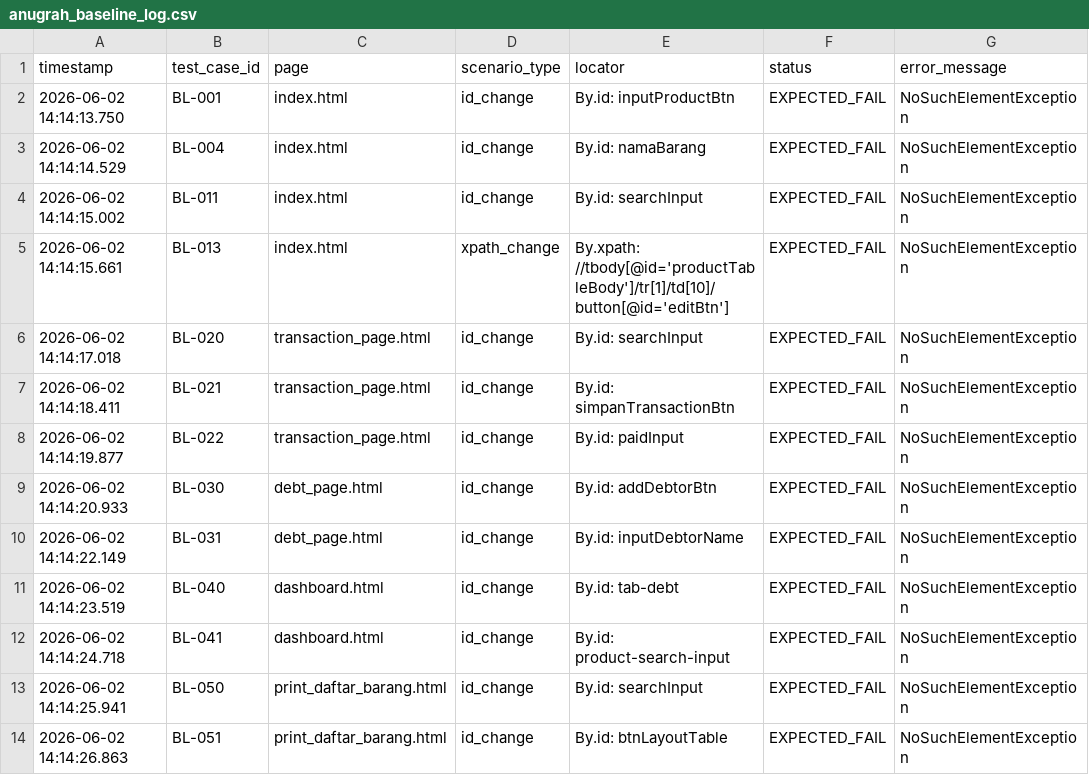
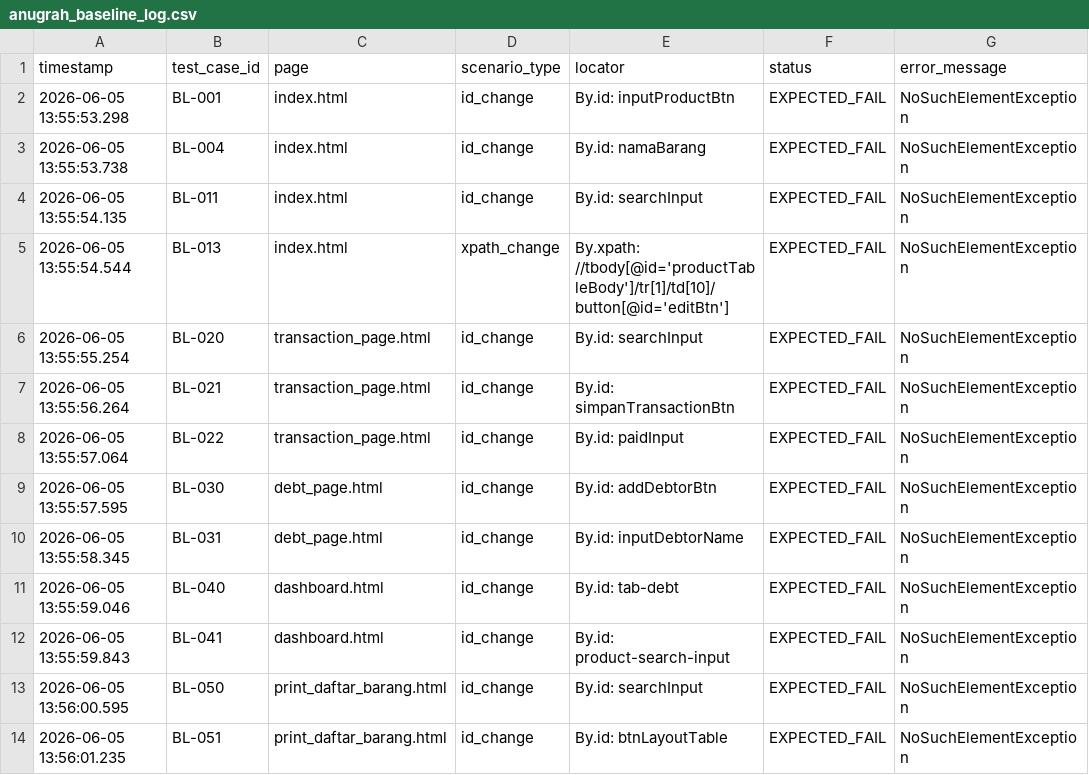
Before and after one commit to FulvianDafa/self-healing-testing-selenium, a CSV file: results/anugrah_baseline_log.csv, drawn as a sheet.

```diff
--- a/results/anugrah_baseline_log.csv
+++ b/results/anugrah_baseline_log.csv
@@ -1,14 +1,14 @@
 timestamp,test_case_id,page,scenario_type,locator,status,error_message
-"2026-06-02 14:14:13.750","BL-001","index.html","id_change","By.id: inputProductBtn","EXPECTED_FAIL","NoSuchElementException"
-"2026-06-02 14:14:14.529","BL-004","index.html","id_change","By.id: namaBarang","EXPECTED_FAIL","NoSuchElementException"
-"2026-06-02 14:14:15.002","BL-011","index.html","id_change","By.id: searchInput","EXPECTED_FAIL","NoSuchElementException"
-"2026-06-02 14:14:15.661","BL-013","index.html","xpath_change","By.xpath: //tbody[@id='productTableBody']/tr[1]/td[10]/button[@id='editBtn']","EXPECTED_FAIL","NoSuchElementException"
-"2026-06-02 14:14:17.018","BL-020","transaction_page.html","id_change","By.id: searchInput","EXPECTED_FAIL","NoSuchElementException"
-"2026-06-02 14:14:18.411","BL-021","transaction_page.html","id_change","By.id: simpanTransactionBtn","EXPECTED_FAIL","NoSuchElementException"
-"2026-06-02 14:14:19.877","BL-022","transaction_page.html","id_change","By.id: paidInput","EXPECTED_FAIL","NoSuchElementException"
-"2026-06-02 14:14:20.933","BL-030","debt_page.html","id_change","By.id: addDebtorBtn","EXPECTED_FAIL","NoSuchElementException"
-"2026-06-02 14:14:22.149","BL-031","debt_page.html","id_change","By.id: inputDebtorName","EXPECTED_FAIL","NoSuchElementException"
-"2026-06-02 14:14:23.519","BL-040","dashboard.html","id_change","By.id: tab-debt","EXPECTED_FAIL","NoSuchElementException"
-"2026-06-02 14:14:24.718","BL-041","dashboard.html","id_change","By.id: product-search-input","EXPECTED_FAIL","NoSuchElementException"
-"2026-06-02 14:14:25.941","BL-050","print_daftar_barang.html","id_change","By.id: searchInput","EXPECTED_FAIL","NoSuchElementException"
-"2026-06-02 14:14:26.863","BL-051","print_daftar_barang.html","id_change","By.id: btnLayoutTable","EXPECTED_FAIL","NoSuchElementException"
+"2026-06-05 13:55:53.298","BL-001","index.html","id_change","By.id: inputProductBtn","EXPECTED_FAIL","NoSuchElementException"
+"2026-06-05 13:55:53.738","BL-004","index.html","id_change","By.id: namaBarang","EXPECTED_FAIL","NoSuchElementException"
+"2026-06-05 13:55:54.135","BL-011","index.html","id_change","By.id: searchInput","EXPECTED_FAIL","NoSuchElementException"
+"2026-06-05 13:55:54.544","BL-013","index.html","xpath_change","By.xpath: //tbody[@id='productTableBody']/tr[1]/td[10]/button[@id='editBtn']","EXPECTED_FAIL","NoSuchElementException"
+"2026-06-05 13:55:55.254","BL-020","transaction_page.html","id_change","By.id: searchInput","EXPECTED_FAIL","NoSuchElementException"
+"2026-06-05 13:55:56.264","BL-021","transaction_page.html","id_change","By.id: simpanTransactionBtn","EXPECTED_FAIL","NoSuchElementException"
+"2026-06-05 13:55:57.064","BL-022","transaction_page.html","id_change","By.id: paidInput","EXPECTED_FAIL","NoSuchElementException"
+"2026-06-05 13:55:57.595","BL-030","debt_page.html","id_change","By.id: addDebtorBtn","EXPECTED_FAIL","NoSuchElementException"
+"2026-06-05 13:55:58.345","BL-031","debt_page.html","id_change","By.id: inputDebtorName","EXPECTED_FAIL","NoSuchElementException"
+"2026-06-05 13:55:59.046","BL-040","dashboard.html","id_change","By.id: tab-debt","EXPECTED_FAIL","NoSuchElementException"
+"2026-06-05 13:55:59.843","BL-041","dashboard.html","id_change","By.id: product-search-input","EXPECTED_FAIL","NoSuchElementException"
+"2026-06-05 13:56:00.595","BL-050","print_daftar_barang.html","id_change","By.id: searchInput","EXPECTED_FAIL","NoSuchElementException"
+"2026-06-05 13:56:01.235","BL-051","print_daftar_barang.html","id_change","By.id: btnLayoutTable","EXPECTED_FAIL","NoSuchElementException"
```
Also changed, not shown: results/healing_log.csv, 2 other files.
